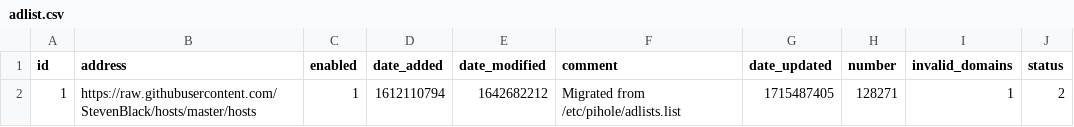
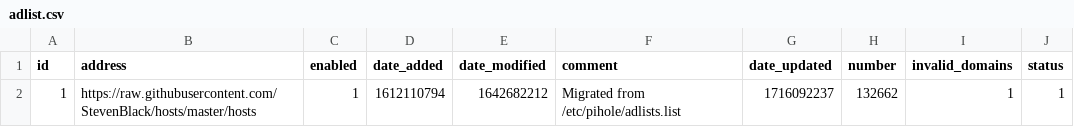
Before and after one commit to tester494/my-pihole-lists, a CSV file: adlist.csv, drawn as a sheet.

Commit message:
Updated May 19, 2024  7:00AM

```diff
--- a/adlist.csv
+++ b/adlist.csv
@@ -1,2 +1,2 @@
 id,address,enabled,date_added,date_modified,comment,date_updated,number,invalid_domains,status
-1,https://raw.githubusercontent.com/StevenBlack/hosts/master/hosts,1,1612110794,1642682212,"Migrated from /etc/pihole/adlists.list",1715487405,128271,1,2
+1,https://raw.githubusercontent.com/StevenBlack/hosts/master/hosts,1,1612110794,1642682212,"Migrated from /etc/pihole/adlists.list",1716092237,132662,1,1
```
